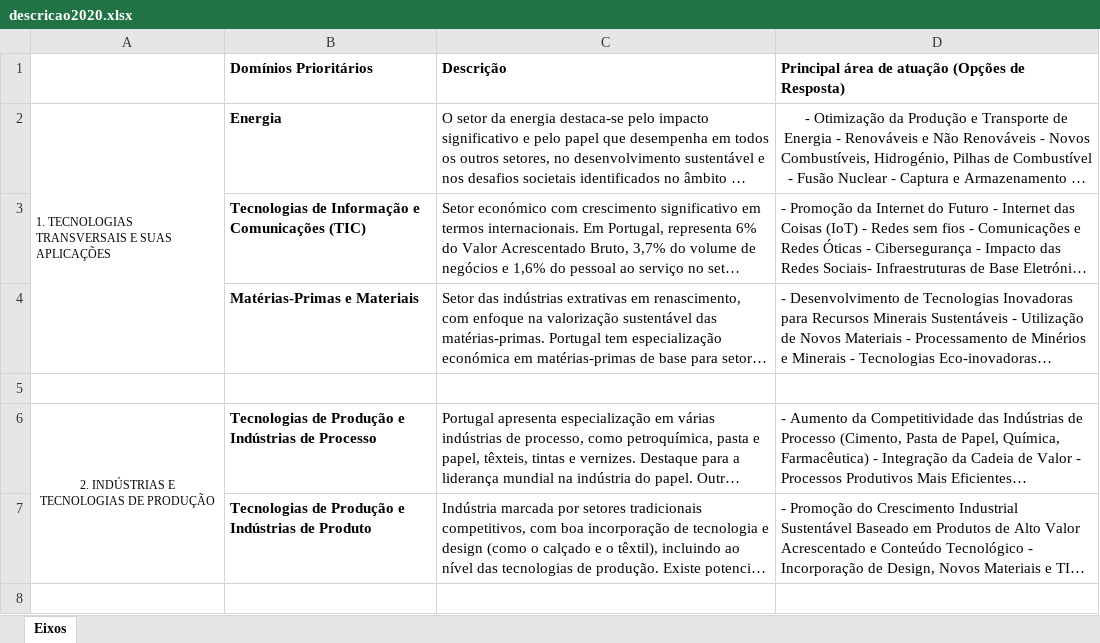
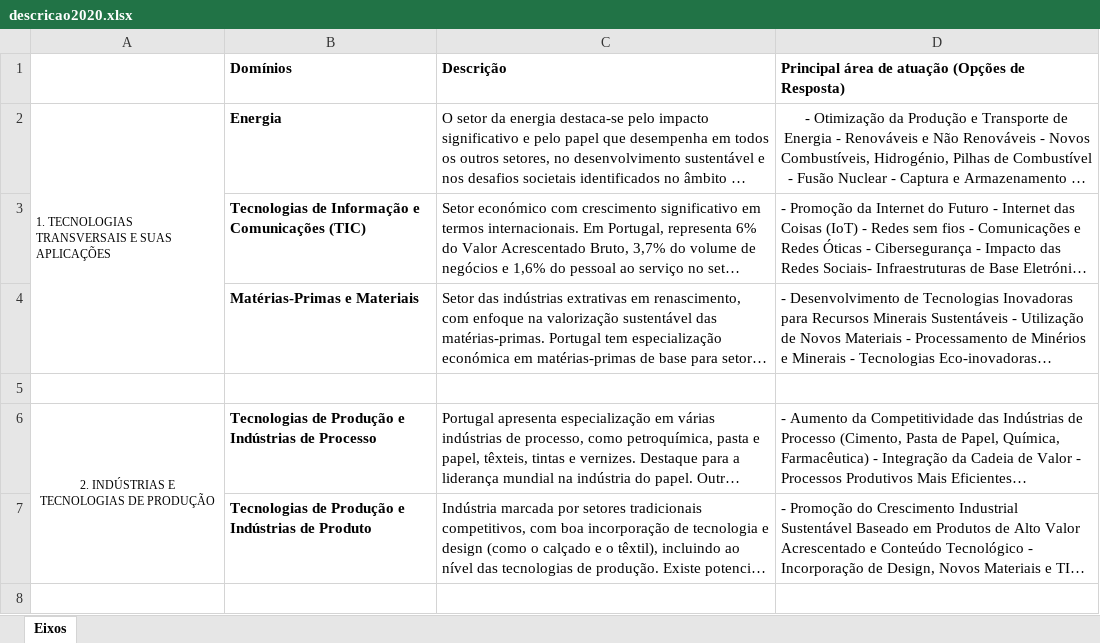
Before and after one commit to ElianeGabriel/classificador, an Excel workbook: descricao2020.xlsx, sheet Eixos, drawn as a sheet; only a part is shown; long unchanged cells end in …; values as stored, in another font and other column widths than the file's, no borders; the diff names each change by its address in the sheet, - before the commit and + after, or states it on an @@ line.

Commit message:
Add files via upload

```diff
--- a/descricao2020.xlsx (sheet Eixos)
+++ b/descricao2020.xlsx (sheet Eixos)
-B1: Domínios Prioritários
+B1: Domínios
```
